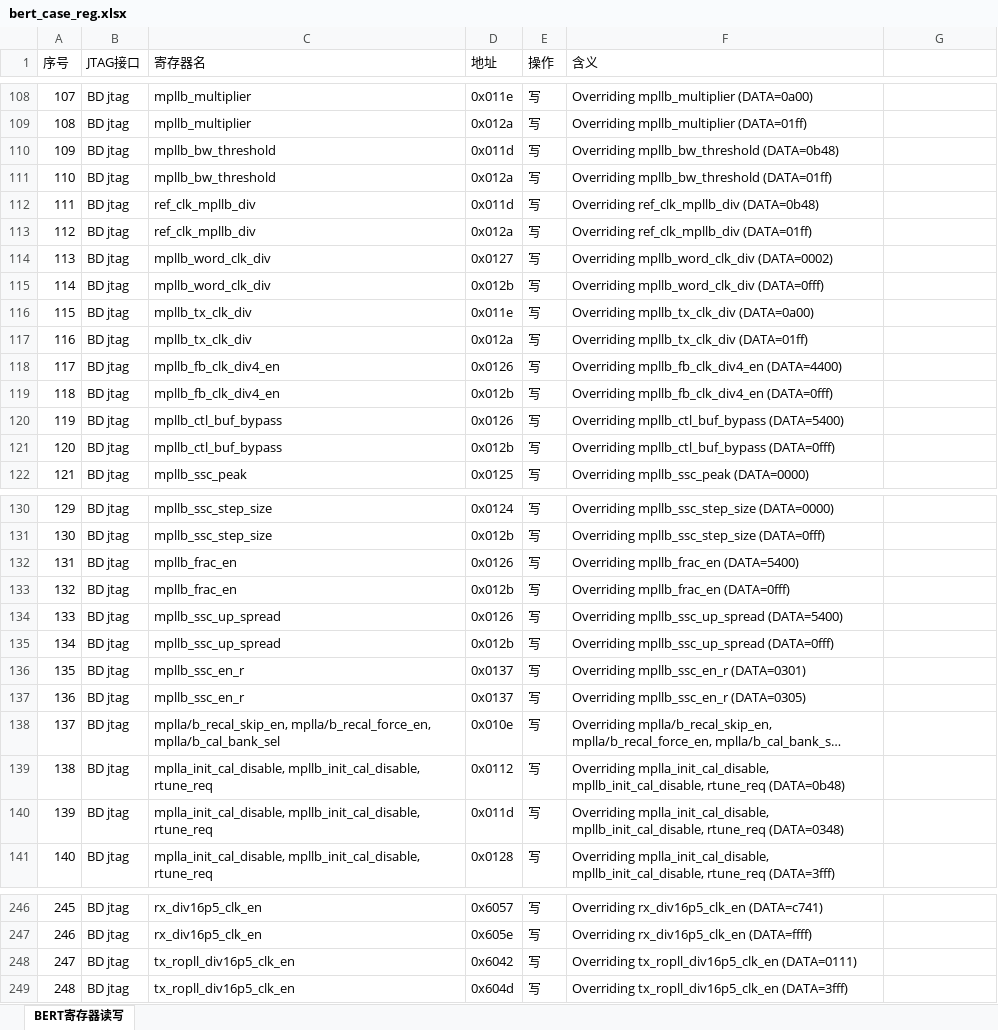
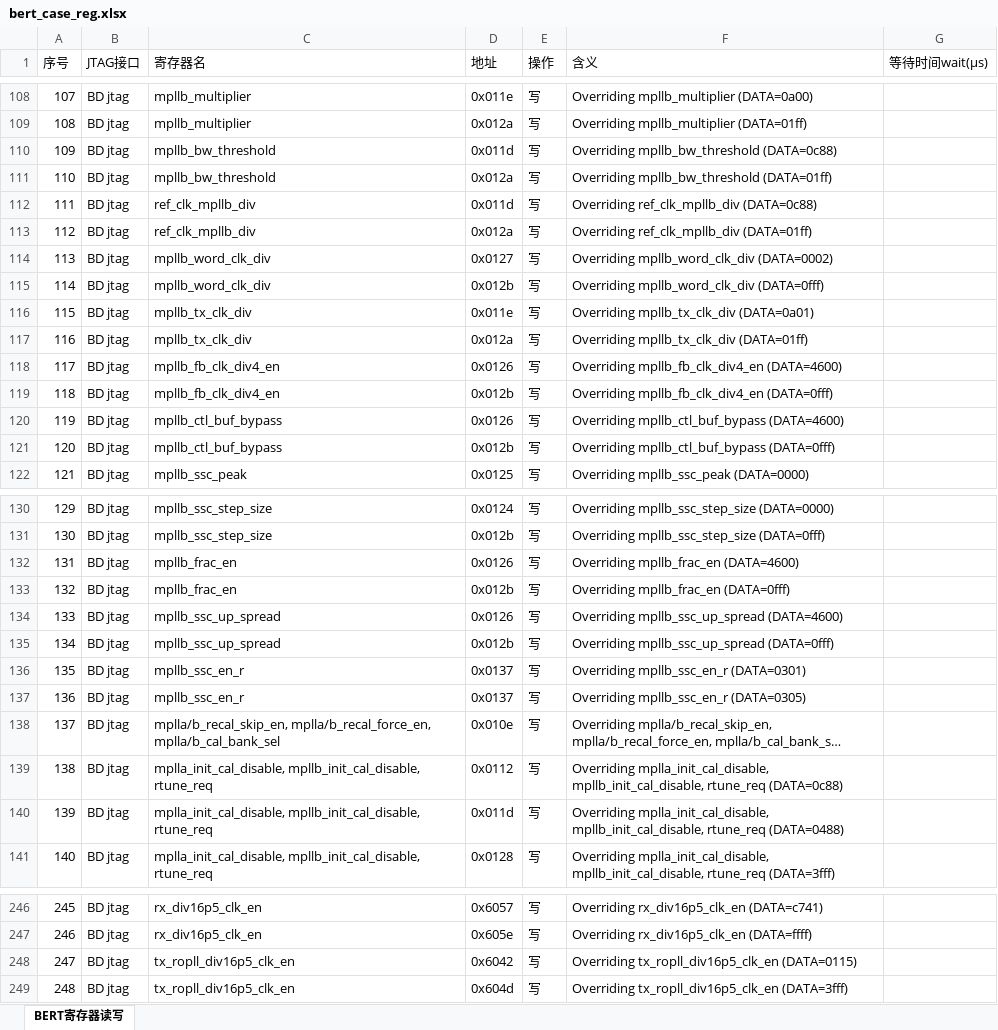
Before and after one commit to bkhzw/share_files, an Excel workbook: TC550/pcie/bert/ate/bert_case_reg.xlsx, sheet BERT寄存器读写, drawn as a sheet; only a part is shown, gaps mark what is left out; long unchanged cells end in …; values as stored, in another font and other column widths than the file's, no cell formats; the diff covers the shown part only; the diff names each change by its address in the sheet, - before the commit and + after, or states it on an @@ line.

```diff
--- a/TC550/pcie/bert/ate/bert_case_reg.xlsx (sheet BERT寄存器读写)
+++ b/TC550/pcie/bert/ate/bert_case_reg.xlsx (sheet BERT寄存器读写)
-G1: (empty)
+G1: 等待时间wait(μs)
-F110 (含义): Overriding mpllb_bw_threshold (DATA=0b48)
+F110 (含义): Overriding mpllb_bw_threshold (DATA=0c88)
-F112 (含义): Overriding ref_clk_mpllb_div (DATA=0b48)
+F112 (含义): Overriding ref_clk_mpllb_div (DATA=0c88)
-F116 (含义): Overriding mpllb_tx_clk_div (DATA=0a00)
+F116 (含义): Overriding mpllb_tx_clk_div (DATA=0a01)
-F118 (含义): Overriding mpllb_fb_clk_div4_en (DATA=4400)
+F118 (含义): Overriding mpllb_fb_clk_div4_en (DATA=4600)
-F120 (含义): Overriding mpllb_ctl_buf_bypass (DATA=5400)
+F120 (含义): Overriding mpllb_ctl_buf_bypass (DATA=4600)
-F132 (含义): Overriding mpllb_frac_en (DATA=5400)
+F132 (含义): Overriding mpllb_frac_en (DATA=4600)
-F134 (含义): Overriding mpllb_ssc_up_spread (DATA=5400)
+F134 (含义): Overriding mpllb_ssc_up_spread (DATA=4600)
-F139 (含义): …mpllb_init_cal_disable, rtune_req (DATA=0b48)
+F139 (含义): …mpllb_init_cal_disable, rtune_req (DATA=0c88)
-F140 (含义): …mpllb_init_cal_disable, rtune_req (DATA=0348)
+F140 (含义): …mpllb_init_cal_disable, rtune_req (DATA=0488)
-F248 (含义): Overriding tx_ropll_div16p5_clk_en (DATA=0111)
+F248 (含义): Overriding tx_ropll_div16p5_clk_en (DATA=0115)
```
Also changed, not shown: 33 edited cells elsewhere in this sheet, cell formats.
